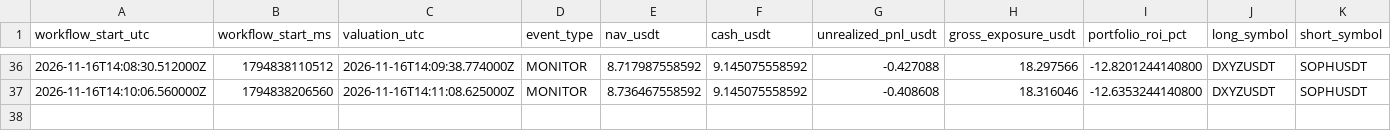
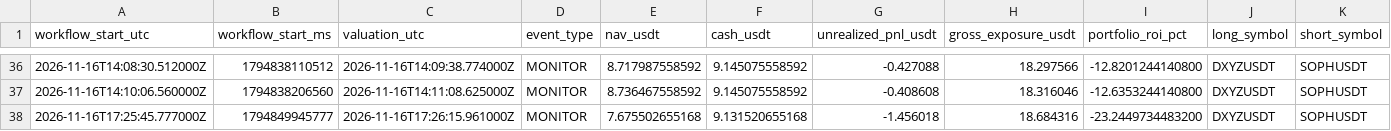
Before and after one commit to takenthatusernameis-collab/CROSS-SECTIONAL-FACTOR-MOMENTUM-STOCKS-VS-MEMES-RELATIVE-PERFORMANCE-QUANTITATIVE-ALGORITHMIC-STRATS, a CSV file: equity_curve.csv, drawn as a sheet; only a part is shown, gaps mark what is left out.

```diff
--- a/equity_curve.csv
+++ b/equity_curve.csv
@@ -37 +37,2 @@ workflow_start_utc,workflow_start_ms,valuation_utc,event_type,nav_usdt,cash_usdt
 2026-11-16T14:10:06.560000Z,1794838206560,2026-11-16T14:11:08.625000Z,MONITOR,8.736467558592,9.145075558592,-0.408608,18.316046,-12.6353244140800,DXYZUSDT,SOPHUSDT
+2026-11-16T17:25:45.777000Z,1794849945777,2026-11-16T17:26:15.961000Z,MONITOR,7.675502655168,9.131520655168,-1.456018,18.684316,-23.2449734483200,DXYZUSDT,SOPHUSDT
```
Also changed, not shown: daily_equity.csv, 4 other files.
